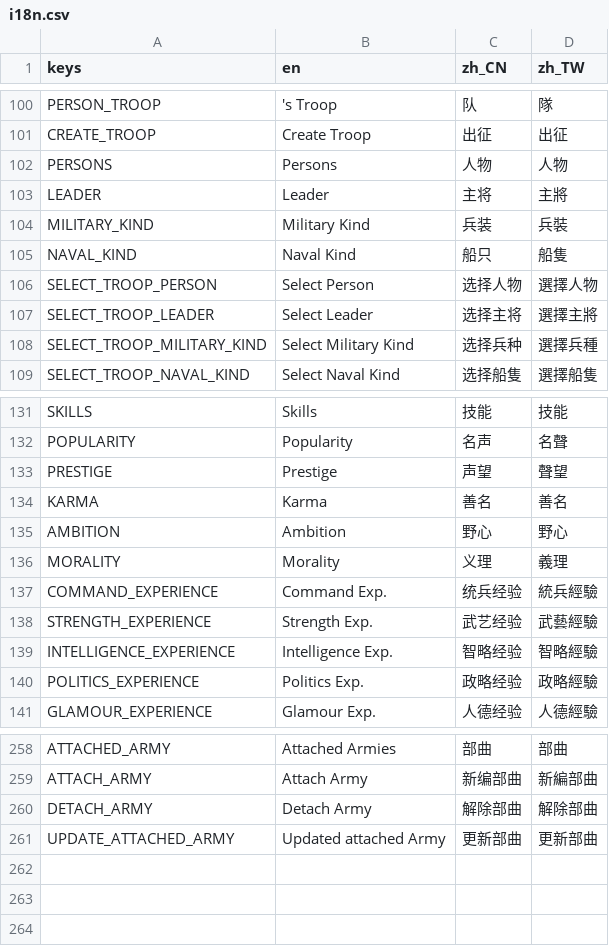
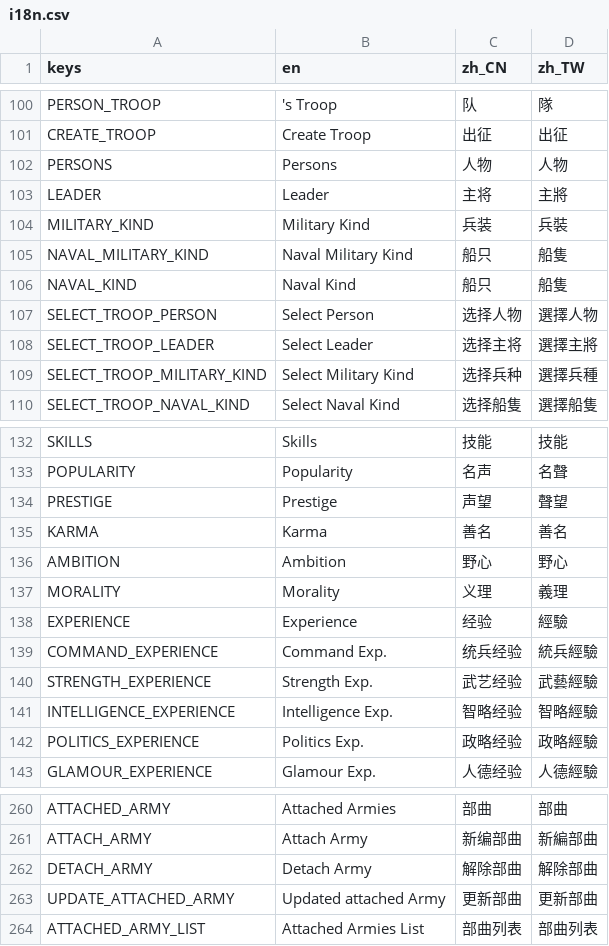
Before and after one commit to luiges90/ZHSAN3, a CSV file: i18n/i18n.csv, drawn as a sheet; only a part is shown, gaps mark what is left out; the diff names each change by its address in the sheet, - before the commit and + after, or states it on an @@ line.

Commit message:
add and set attached army

```diff
--- a/i18n/i18n.csv
+++ b/i18n/i18n.csv
+row 105: NAVAL_MILITARY_KIND | Naval Military Kind | 船只 | 船隻
+row 138: EXPERIENCE | Experience | 经验 | 經驗
+row 264: ATTACHED_ARMY_LIST | Attached Armies List | 部曲列表 | 部曲列表
```
Also changed, not shown: 14 other files.
